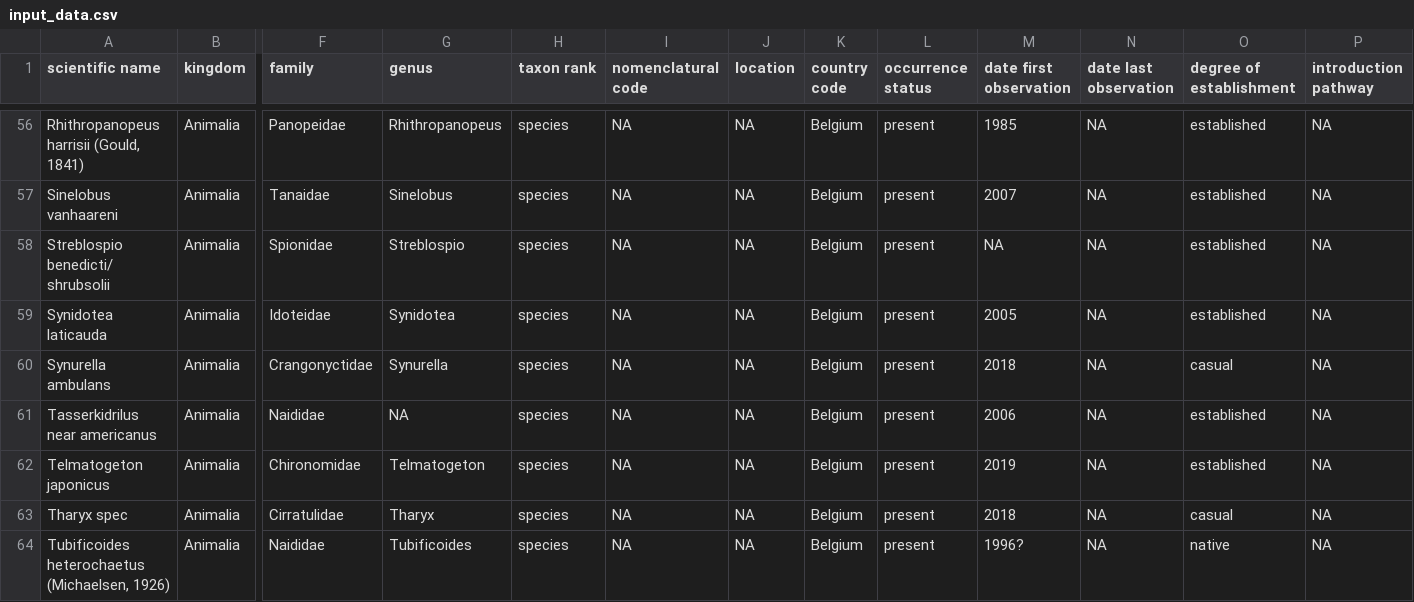
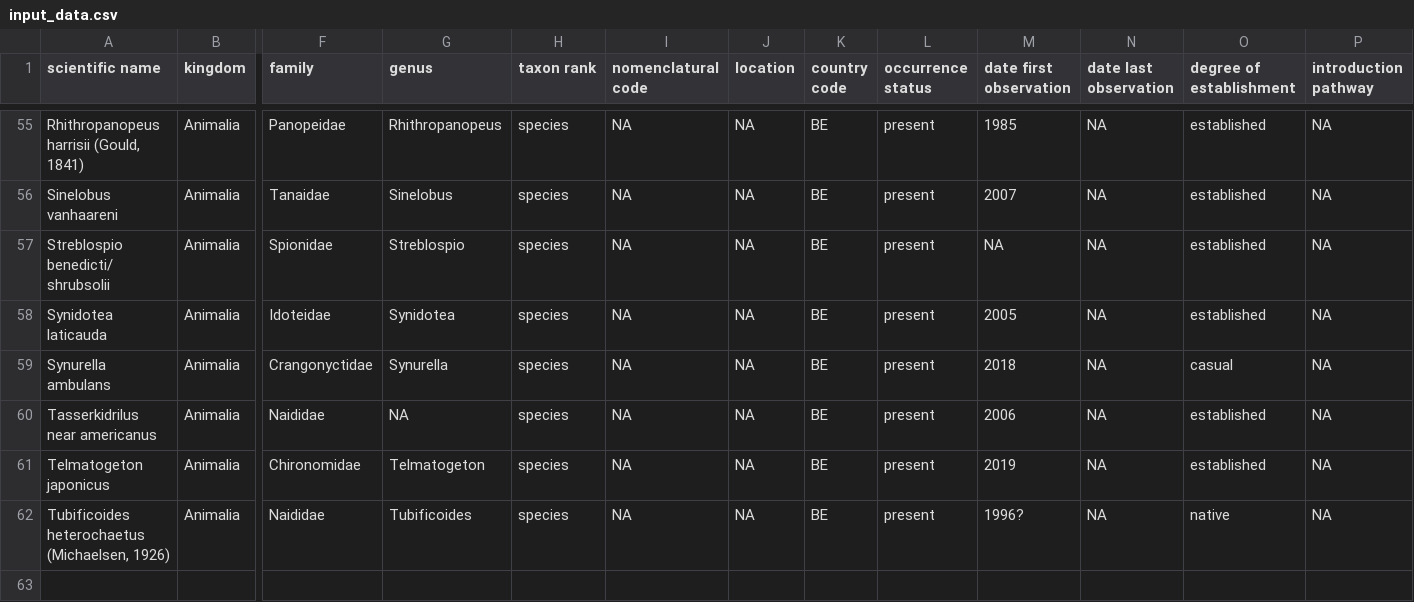
Before and after one commit to trias-project/alien-scheldt-checklist, a CSV file: data/raw/input_data.csv, drawn as a sheet; only a part is shown, gaps mark what is left out; removed rows and columns are numbered as before the commit, all else as after; rows hold the shown columns only; the diff covers the shown part only; the diff names each change by its address in the sheet, - before the commit and + after, or states it on an @@ line.

```diff
--- a/data/raw/input_data.csv
+++ b/data/raw/input_data.csv
-K55:K61 (country code): Belgium
+K55:K61 (country code): BE
-row 63: Tharyx spec | Animalia | Cirratulidae | Tharyx | species | NA | NA | Belgium | present | 2018 | NA | casual | NA
-K62 (country code): Belgium
+K62 (country code): BE
```
Also changed, not shown: 1 removed row and 56 edited cells elsewhere in this file.
